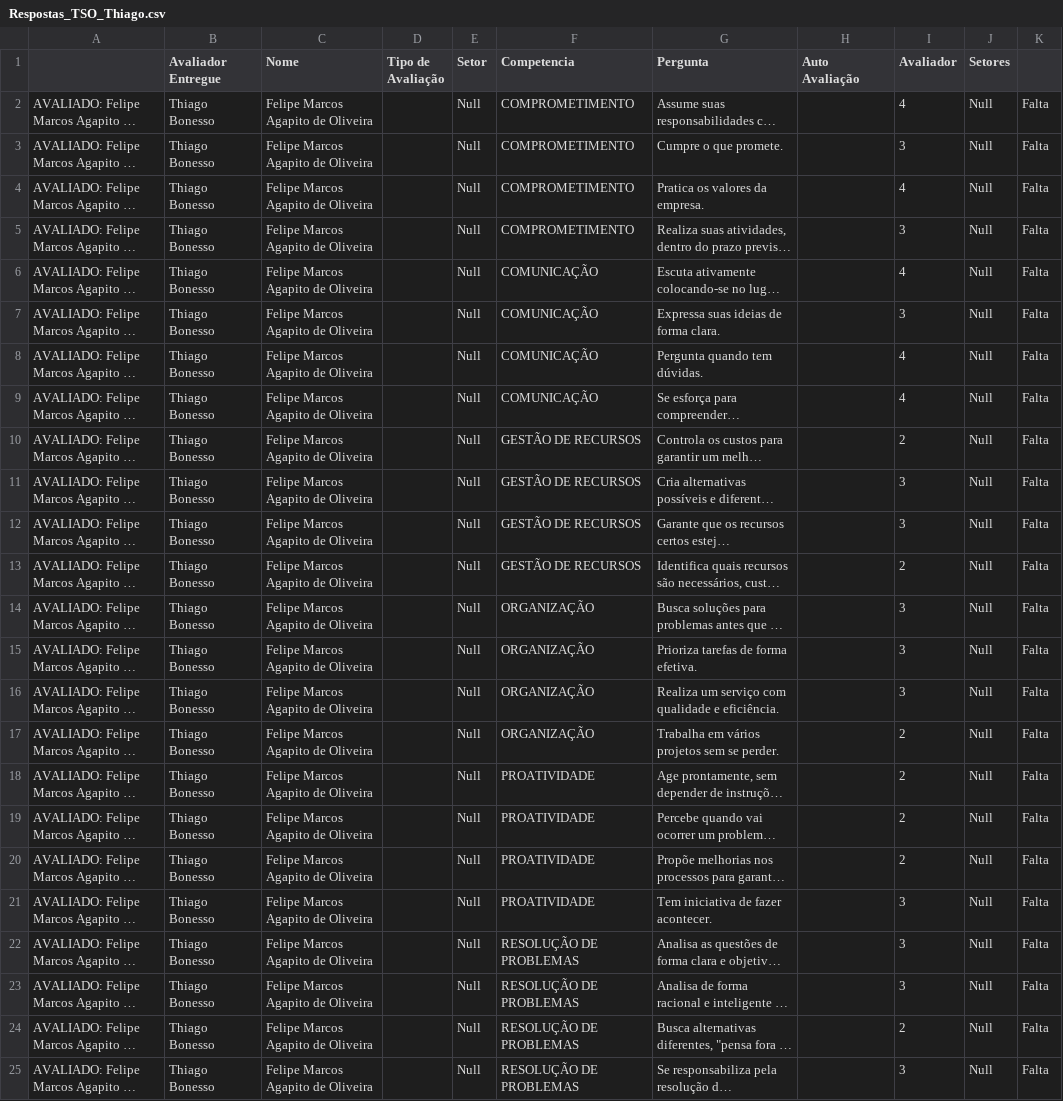
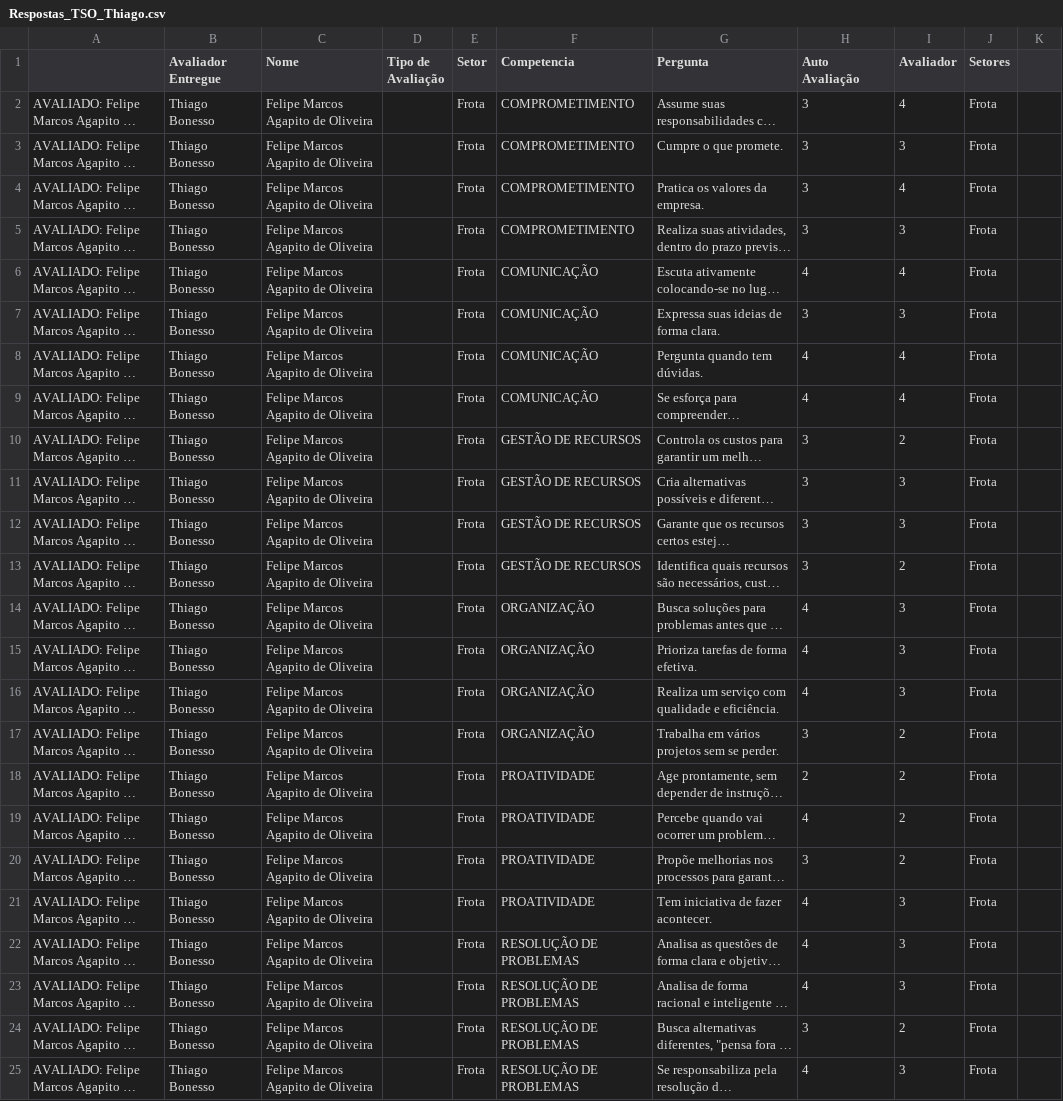
Before and after one commit to Danipag4/TSO_Thiago, a CSV file: Respostas_TSO_Thiago.csv, drawn as a sheet; long unchanged cells end in …; the diff names each change by its address in the sheet, - before the commit and + after, or states it on an @@ line.

Commit message:
Add files via upload

```diff
--- a/Respostas_TSO_Thiago.csv
+++ b/Respostas_TSO_Thiago.csv
-E2:E25 (Setor): Null
+E2:E25 (Setor): Frota
-H2:H5 (Auto Avaliação): (empty)
+H2:H5 (Auto Avaliação): 3
-J2:J25 (Setores): Null
+J2:J25 (Setores): Frota
-K2:K25: Falta
+K2:K25: (empty)
-H6 (Auto Avaliação): (empty)
+H6 (Auto Avaliação): 4
-H7 (Auto Avaliação): (empty)
+H7 (Auto Avaliação): 3
-H8:H9 (Auto Avaliação): (empty)
+H8:H9 (Auto Avaliação): 4
-H10:H13 (Auto Avaliação): (empty)
+H10:H13 (Auto Avaliação): 3
-H14:H16 (Auto Avaliação): (empty)
+H14:H16 (Auto Avaliação): 4
-H17 (Auto Avaliação): (empty)
+H17 (Auto Avaliação): 3
-H18 (Auto Avaliação): (empty)
+H18 (Auto Avaliação): 2
-H19 (Auto Avaliação): (empty)
+H19 (Auto Avaliação): 4
-H20 (Auto Avaliação): (empty)
+H20 (Auto Avaliação): 3
-H21:H23 (Auto Avaliação): (empty)
+H21:H23 (Auto Avaliação): 4
-H24 (Auto Avaliação): (empty)
+H24 (Auto Avaliação): 3
-H25 (Auto Avaliação): (empty)
+H25 (Auto Avaliação): 4
```
